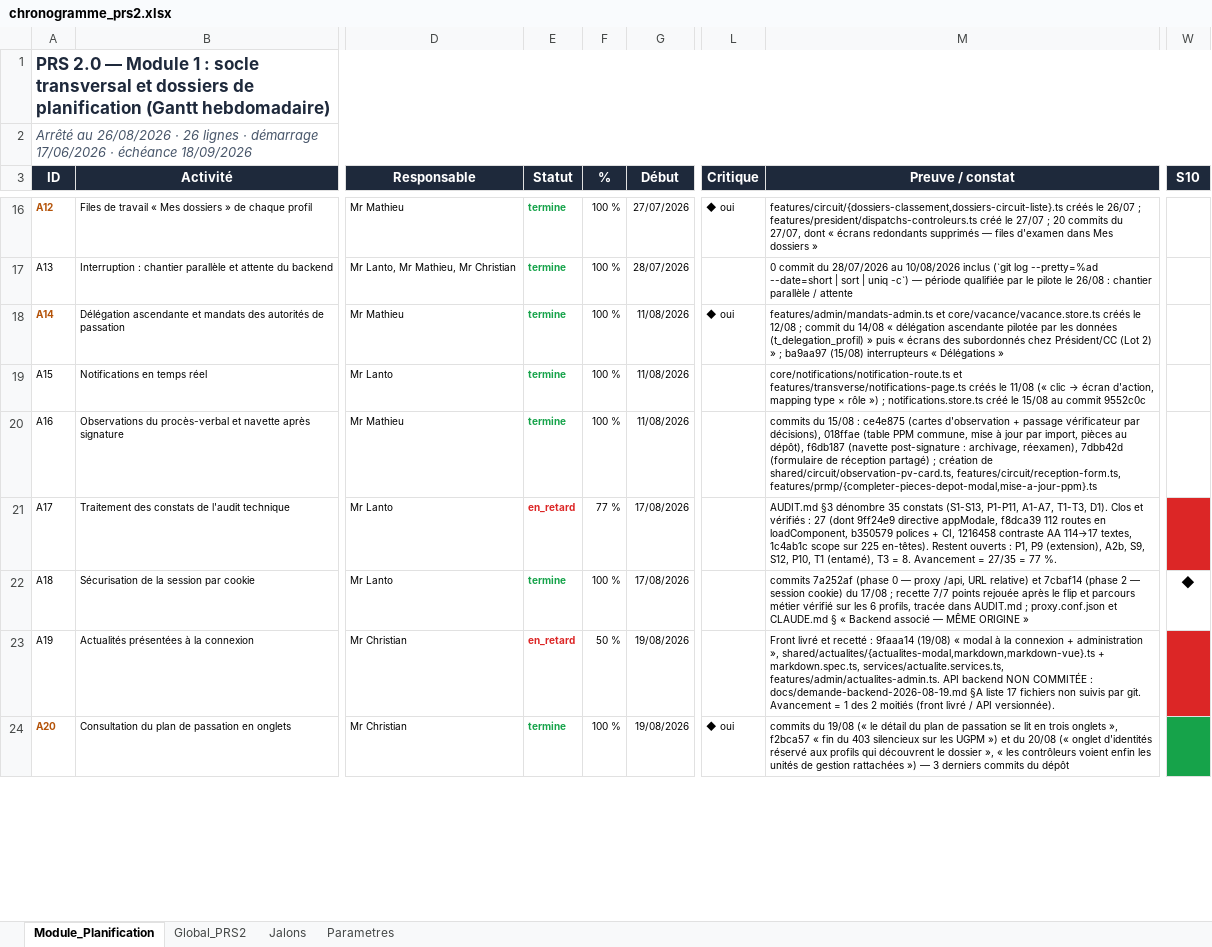
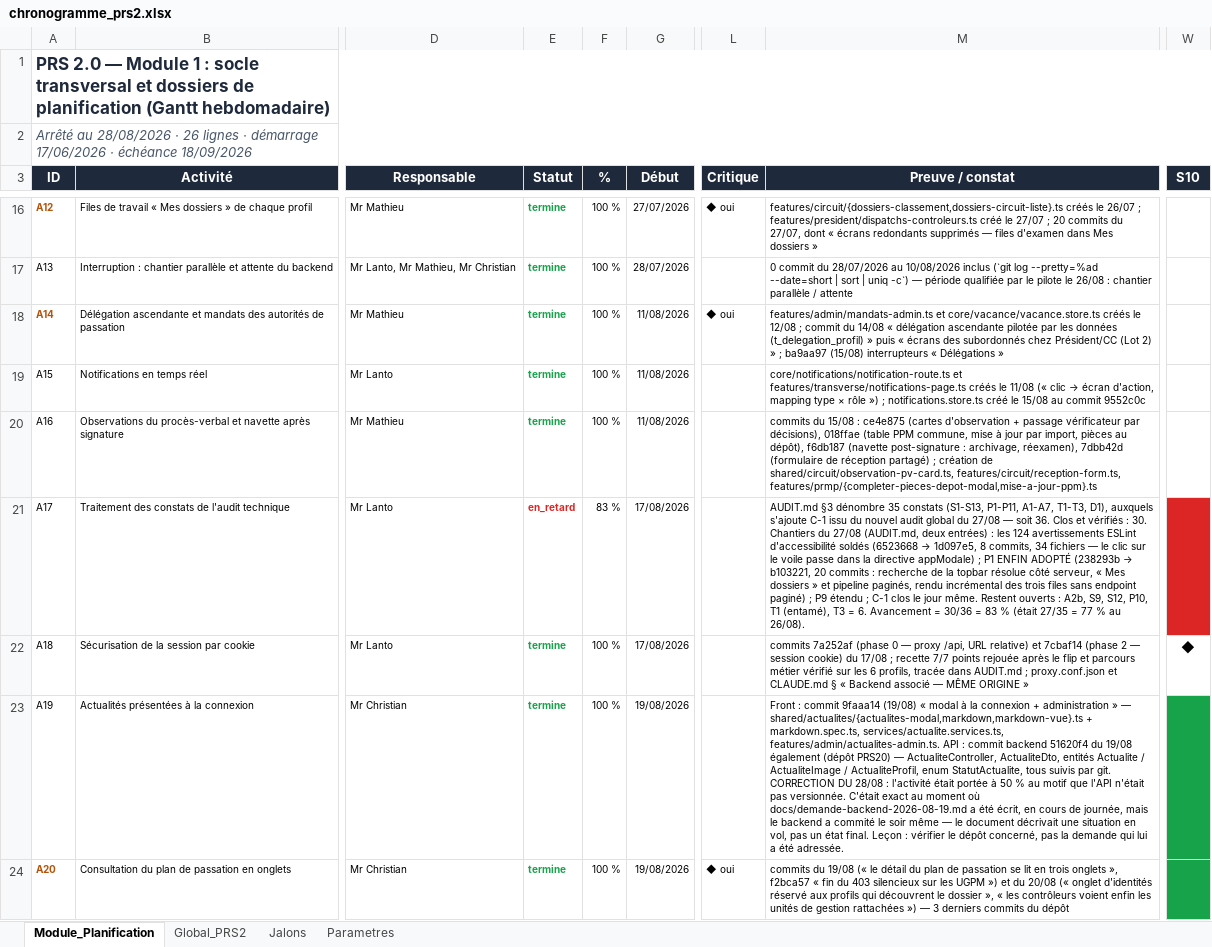
Before and after one commit to lralaitsilanihasy-create/PRS2.0-frontend, an Excel workbook: chronogrammes/chronogramme_prs2.xlsx, sheet Module_Planification, drawn as a sheet; only a part is shown, gaps mark what is left out; values as stored, in another font and other column widths than the file's, no borders; the diff covers the shown part only; the diff names each change by its address in the sheet, - before the commit and + after, or states it on an @@ line.

```diff
--- a/chronogrammes/chronogramme_prs2.xlsx (sheet Module_Planification)
+++ b/chronogrammes/chronogramme_prs2.xlsx (sheet Module_Planification)
-A2 (ID): Arrêté au 26/08/2026 · 26…
+A2 (ID): Arrêté au 28/08/2026 · 26…
-F21 (%): 77 %
+F21 (%): 83 %
@@ M21 (Preuve / constat): …A1-A7, T1-T3, D1). Clos et vérifiés : 27 (dont 9ff24e9 directive appModale, f8dca39 112 routes en loadComponent, b350579 polices + CI, 1216458 contraste AA 114→17 textes, 1c4ab1c scope sur 225 en-têtes). Restent ouverts : P1, P9 (extension), A2b, S9, S12, P10, T1 (entamé), T3 = 8. Avancement = 27/35 = 77 %. → …A1-A7, T1-T3, D1), auxquels s'ajoute C-1 issu du nouvel audit global du 27/08 — soit 36. Clos et vérifiés : 30. Chantiers du 27/08 (AUDIT.md, deux entrées) : les 124 avertissements ESLint d'accessibilité soldés (6523668 → 1d097e5, 8 commits, 34 fichiers — le clic sur le voile passe dans la directive appModale) ; P1 ENFIN ADOPTÉ (238293b → b103221, 20 commits : recherche de la topbar résolue côté serveur, « Mes dossiers » et pipeline paginés, rendu incrémental des trois files sans endpoint paginé) ; P9 étendu ; C-1 clos le jour même. Restent ouverts : A2b, S9, S12, P10, T1 (entamé), T3 = 6. Avancement = 30/36 = 83 % (était 27/35 = 77 % au 26/08). @@
-E23 (Statut): en_retard
+E23 (Statut): termine
-E23 text colour: #DC2626
+E23 text colour: #16A34A
-F23 (%): 50 %
+F23 (%): 100 %
-M23 (Preuve / constat): Front livré et recetté : 9faaa14 (19/08) « modal à la connexion + administration », shared/actualites/{actualites-modal,markdown,markdown-vue}.ts + markdown.spec.ts, services/actualite.services.ts, features/admin/actualites-admin.ts. API backend NON COMMITÉE : docs/demande-backend-2026-08-19.md §A liste 17 fichiers non suivis par git. Avancement = 1 des 2 moitiés (front livré / API versionnée).
+M23 (Preuve / constat): Front : commit 9faaa14 (19/08) « modal à la connexion + administration » — shared/actualites/{actualites-modal,markdown,markdown-vue}.ts + markdown.spec.ts, services/actualite.services.ts, features/admin/actualites-admin.ts. API : commit backend 51620f4 du 19/08 également (dépôt PRS20) — ActualiteController, ActualiteDto, entités Actualite / ActualiteImage / ActualiteProfil, enum StatutActualite, tous suivis par git. CORRECTION DU 28/08 : l'activité était portée à 50 % au motif que l'API n'était pas versionnée. C'était exact au moment où docs/demande-backend-2026-08-19.md a été écrit, en cours de journée, mais le backend a commité le soir même — le document décrivait une situation en vol, pas un état final. Leçon : vérifier le dépôt concerné, pas la demande qui lui a été adressée.
-W23 fill: #DC2626
+W23 fill: #16A34A
```
Also changed, not shown: 11 edited cells and cell formats elsewhere in this sheet, sheet Parametres, sheet Global_PRS2, 2 other files.
